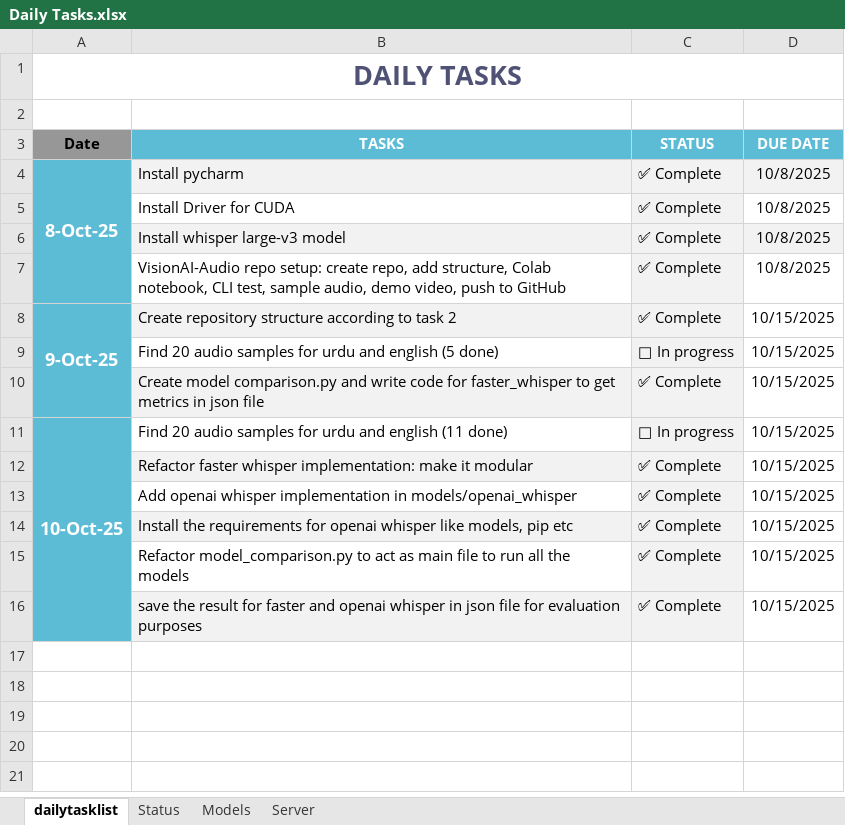
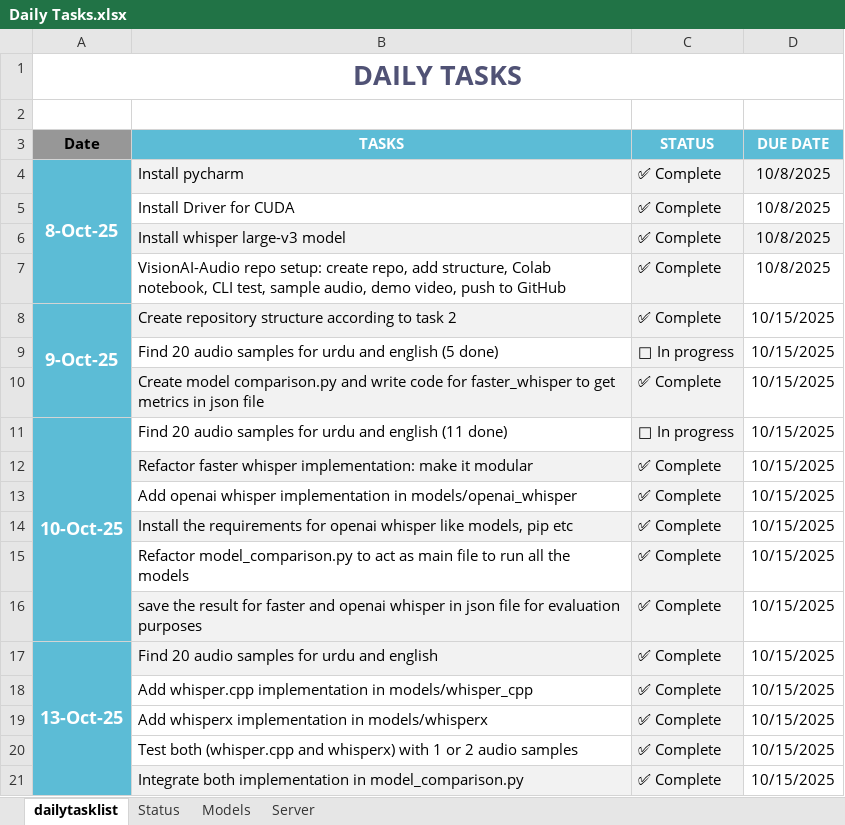
Before and after one commit to DeepFrame/VisionAI-Audio, an Excel workbook: Docs/Daily Tasks.xlsx, sheet dailytasklist, drawn as a sheet; values as stored, in another font and other column widths than the file's, no borders; conditional formats not drawn; the diff names each change by its address in the sheet, - before the commit and + after, or states it on an @@ line.

Commit message:
Update 10-13-2025

```diff
--- a/Docs/Daily Tasks.xlsx (sheet dailytasklist)
+++ b/Docs/Daily Tasks.xlsx (sheet dailytasklist)
+row 17: 13-Oct-25 | Find 20 audio samples for urdu and english | ✅ Complete | 10/15/2025
+row 18:  | Add whisper.cpp implementation in models/whisper_cpp | ✅ Complete | 10/15/2025
+row 19:  | Add whisperx implementation in models/whisperx | ✅ Complete | 10/15/2025
+row 20:  | Test both (whisper.cpp and whisperx) with 1 or 2 audio samples | ✅ Complete | 10/15/2025
+row 21:  | Integrate both implementation in model_comparison.py | ✅ Complete | 10/15/2025
```
